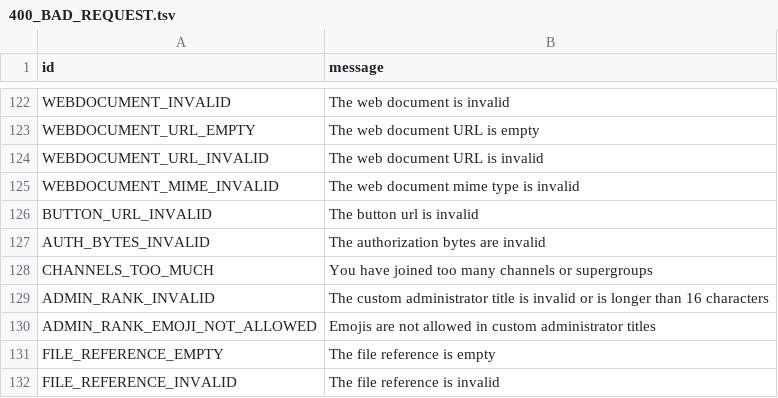
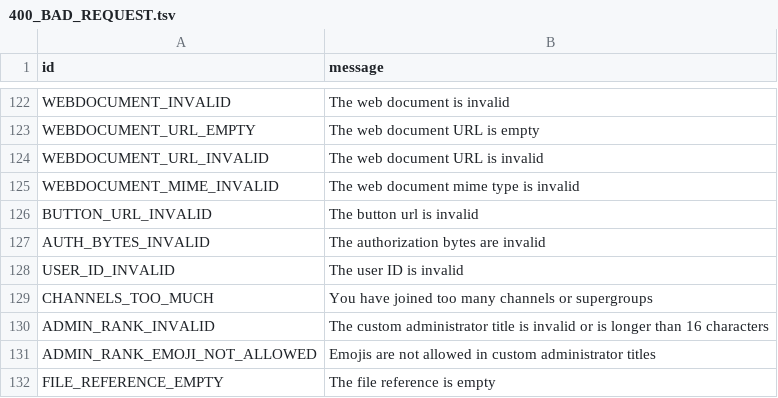
Before and after one commit to tothetop430/pyrogram, a TSV file: compiler/error/source/400_BAD_REQUEST.tsv, drawn as a sheet; only a part is shown, gaps mark what is left out; the shorter side is filled out with more unchanged rows; the diff names each change by its address in the sheet, - before the commit and + after, or states it on an @@ line.

Commit message:
Add USER_ID_INVALID error message (#313)

```diff
--- a/compiler/error/source/400_BAD_REQUEST.tsv
+++ b/compiler/error/source/400_BAD_REQUEST.tsv
+row 128: USER_ID_INVALID | The user ID is invalid
```
